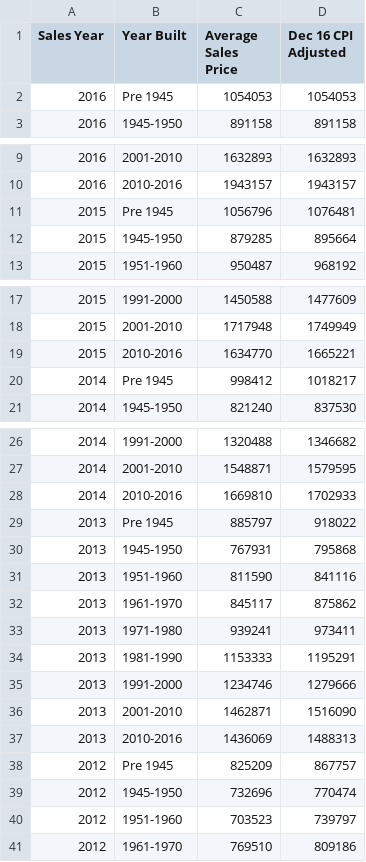
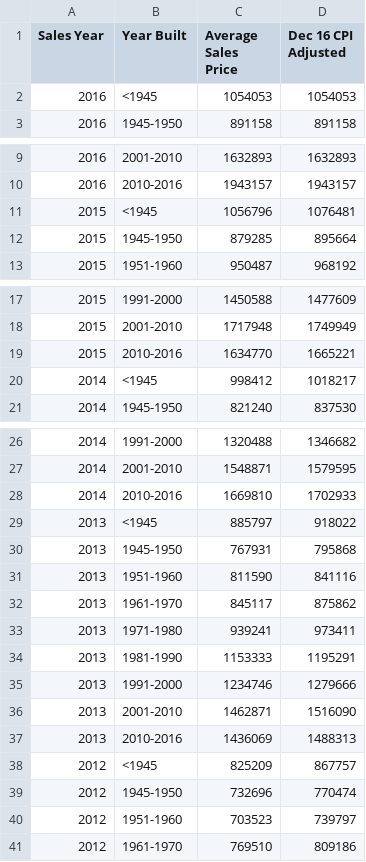
Before and after one commit to d59gibson/housing, a CSV file: Average Sales By Age Cohort_2017-01-27.csv, drawn as a sheet; only a part is shown, gaps mark what is left out; the diff covers the shown part only.

```diff
--- a/Average Sales By Age Cohort_2017-01-27.csv
+++ b/Average Sales By Age Cohort_2017-01-27.csv
@@ -1,3 +1,3 @@
 Sales Year,Year Built,Average Sales Price,Dec 16 CPI Adjusted
-2016,Pre 1945,1054053,1054053
+2016,<1945,1054053,1054053
 2016,1945-1950,891158,891158
@@ -10,3 +10,3 @@ Sales Year,Year Built,Average Sales Price,Dec 16 CPI Adjusted
 2016,2010-2016,1943157,1943157
-2015,Pre 1945,1056796,1076481
+2015,<1945,1056796,1076481
 2015,1945-1950,879285,895664
@@ -19,3 +19,3 @@ Sales Year,Year Built,Average Sales Price,Dec 16 CPI Adjusted
 2015,2010-2016,1634770,1665221
-2014,Pre 1945,998412,1018217
+2014,<1945,998412,1018217
 2014,1945-1950,821240,837530
@@ -28,3 +28,3 @@ Sales Year,Year Built,Average Sales Price,Dec 16 CPI Adjusted
 2014,2010-2016,1669810,1702933
-2013,Pre 1945,885797,918022
+2013,<1945,885797,918022
 2013,1945-1950,767931,795868
@@ -37,3 +37,3 @@ Sales Year,Year Built,Average Sales Price,Dec 16 CPI Adjusted
 2013,2010-2016,1436069,1488313
-2012,Pre 1945,825209,867757
+2012,<1945,825209,867757
 2012,1945-1950,732696,770474
```
Also changed, not shown: 1 edited cell elsewhere in this file, 1 other file.
